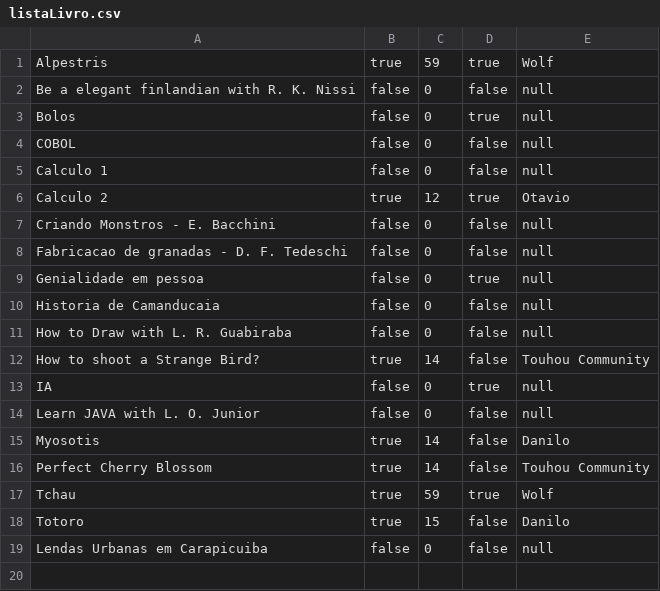
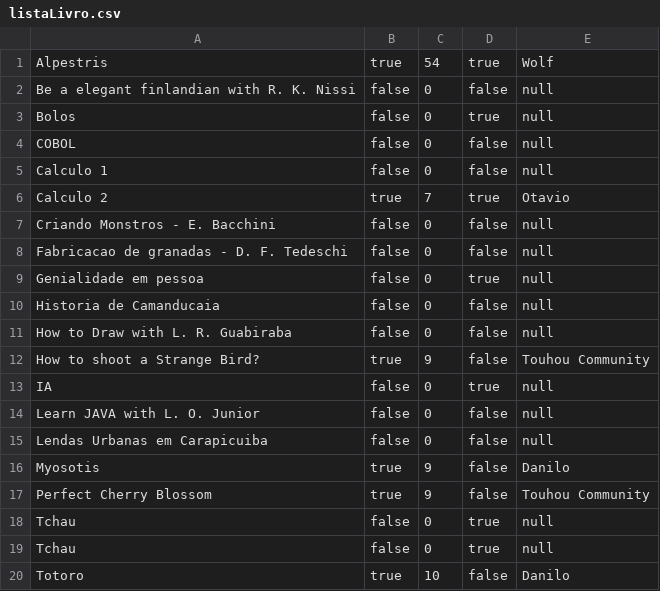
Before and after one commit to MiyazakiLuiz/Biblioteca, a CSV file: Biblioteca/listaLivro.csv, drawn as a sheet.

Commit message:
Updated list of livros
The program now supports multiple instances of the same book. As a test, added 2 books called "Tchau"

```diff
--- a/Biblioteca/listaLivro.csv
+++ b/Biblioteca/listaLivro.csv
@@ -1,2 +1,2 @@
-Alpestris,true,59,true,Wolf
+Alpestris,true,54,true,Wolf
 Be a elegant finlandian with R. K. Nissi,false,0,false,null
@@ -5,3 +5,3 @@ COBOL,false,0,false,null
 Calculo 1,false,0,false,null
-Calculo 2,true,12,true,Otavio
+Calculo 2,true,7,true,Otavio
 Criando Monstros - E. Bacchini,false,0,false,null
@@ -11,9 +11,10 @@ Historia de Camanducaia,false,0,false,null
 How to Draw with L. R. Guabiraba,false,0,false,null
-How to shoot a Strange Bird?,true,14,false,Touhou Community
+How to shoot a Strange Bird?,true,9,false,Touhou Community
 IA,false,0,true,null
 Learn JAVA with L. O. Junior,false,0,false,null
-Myosotis,true,14,false,Danilo
-Perfect Cherry Blossom,true,14,false,Touhou Community
-Tchau,true,59,true,Wolf
-Totoro,true,15,false,Danilo
 Lendas Urbanas em Carapicuiba,false,0,false,null
+Myosotis,true,9,false,Danilo
+Perfect Cherry Blossom,true,9,false,Touhou Community
+Tchau,false,0,true,null
+Tchau,false,0,true,null
+Totoro,true,10,false,Danilo
```
